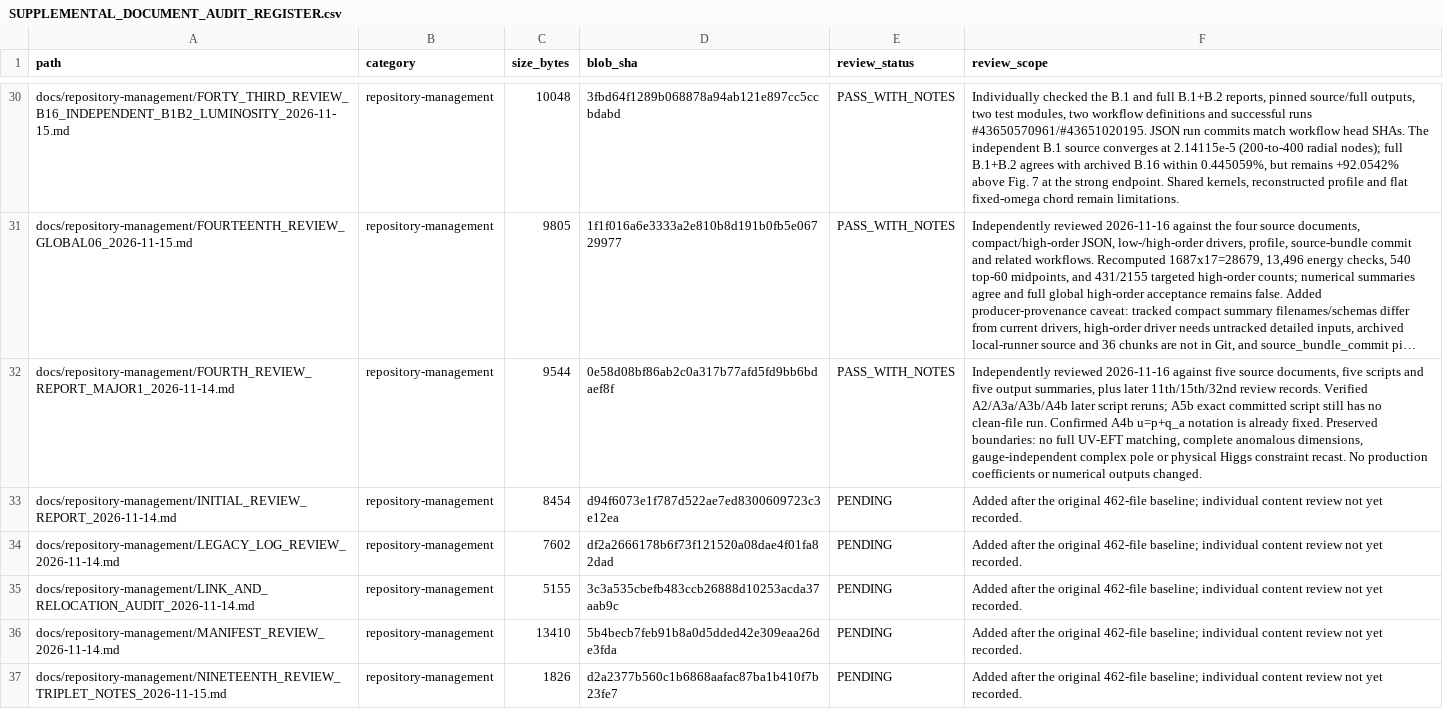
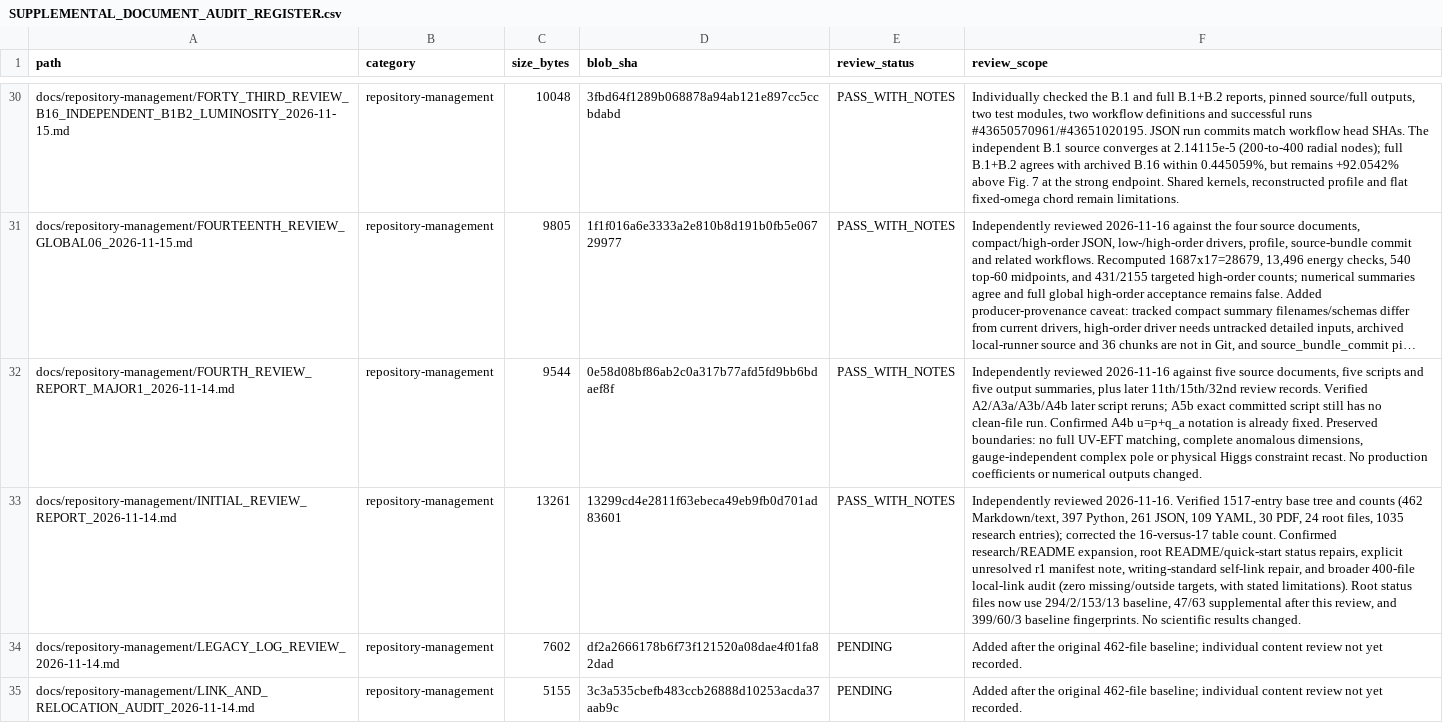
Before and after one commit to lm846802297-bit/axial-vector-review-response, a CSV file: docs/repository-management/SUPPLEMENTAL_DOCUMENT_AUDIT_REGISTER.csv, drawn as a sheet; only a part is shown, gaps mark what is left out; the shorter side is filled out with more unchanged rows; long unchanged cells end in …; the diff names each change by its address in the sheet, - before the commit and + after, or states it on an @@ line.

Commit message:
docs: record initial repository review follow-up

```diff
--- a/docs/repository-management/SUPPLEMENTAL_DOCUMENT_AUDIT_REGISTER.csv
+++ b/docs/repository-management/SUPPLEMENTAL_DOCUMENT_AUDIT_REGISTER.csv
-C33 (size_bytes): 8454
+C33 (size_bytes): 13261
-D33 (blob_sha): d94f6073e1f787d522ae7ed8300609723c3e12ea
+D33 (blob_sha): 13299cd4e2811f63ebeca49eb9fb0d701ad83601
-E33 (review_status): PENDING
+E33 (review_status): PASS_WITH_NOTES
-F33 (review_scope): Added after the original 462-file baseline; individual content review not yet recorded.
+F33 (review_scope): Independently reviewed 2026-11-16. Verified 1517-entry base tree and counts (462 Markdown/text, 397 Python, 261 JSON, 109 YAML, 30 PDF, 24 root files, 1035 research entries); corrected the 16-versus-17 table count. Confirmed research/README expansion, root README/quick-start status repairs, explicit unresolved r1 manifest note, writing-standard self-link repair, and broader 400-file local-link audit (zero missing/outside targets, with stated limitations). Root status files now use 294/2/153/13 baseline, 47/63 supplemental after this review, and 399/60/3 baseline fingerprints. No scientific results changed.
```
